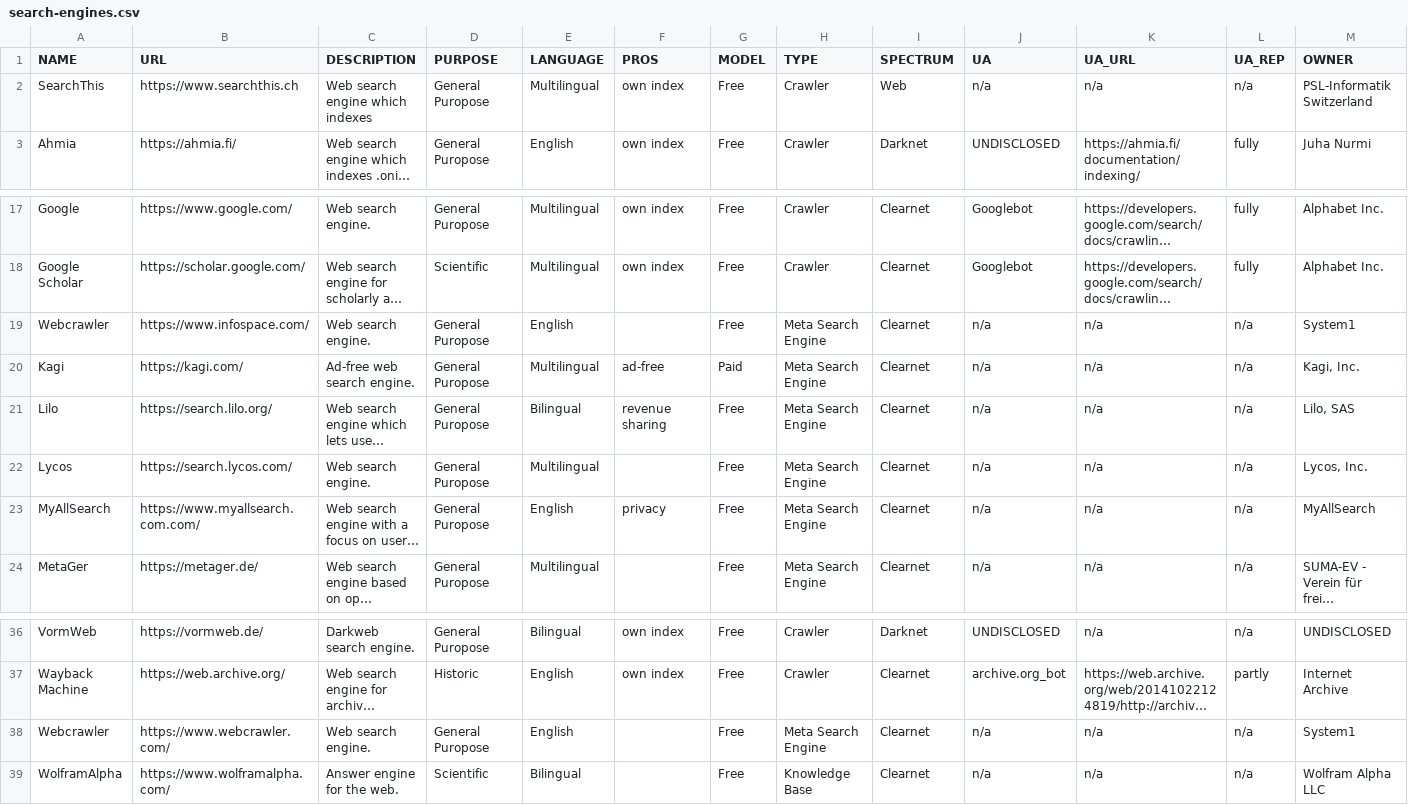
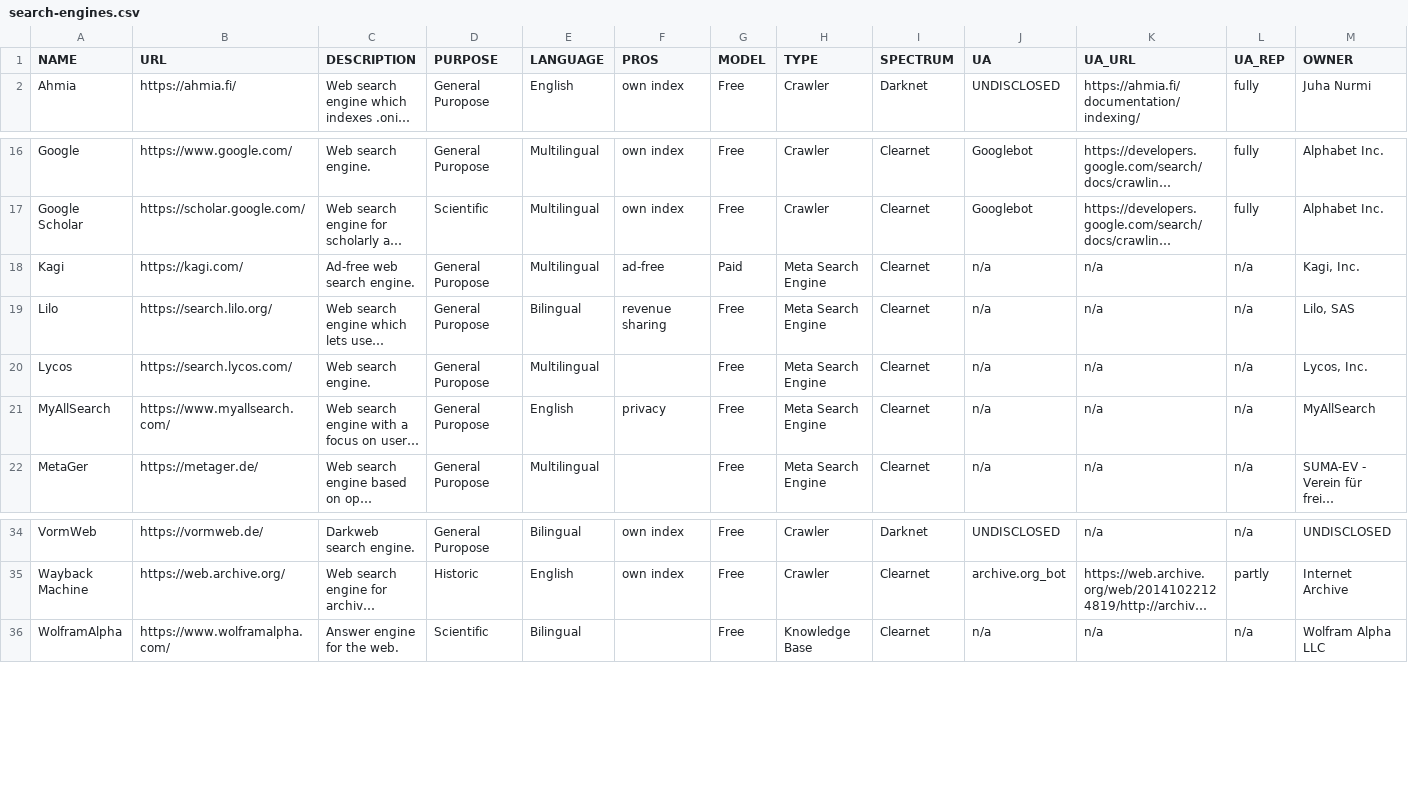
Before and after one commit to ditig-com/web-search-engines, a CSV file: search-engines.csv, drawn as a sheet; only a part is shown, gaps mark what is left out; long unchanged cells end in …; removed rows and columns are numbered as before the commit, all else as after; rows hold the shown columns only; the diff names each change by its address in the sheet, - before the commit and + after, or states it on an @@ line.

Commit message:
removed searchthis.ch for low quality, fixed myallsearch.com url

```diff
--- a/search-engines.csv
+++ b/search-engines.csv
-row 2: SearchThis | https://www.searchthis.ch | Web search engine which indexes | General Puropose | Multilingual | own index | Free | Crawler | Web | n/a | n/a | n/a | PSL-Informatik Switzerland
-row 19: Webcrawler | https://www.infospace.com/ | Web search engine. | General Puropose | English |  | Free | Meta Search Engine | Clearnet | n/a | n/a | n/a | System1
-B21 (URL): https://www.myallsearch.com.com/
+B21 (URL): https://www.myallsearch.com/
-row 38: Webcrawler | https://www.webcrawler.com/ | Web search engine. | General Puropose | English |  | Free | Meta Search Engine | Clearnet | n/a | n/a | n/a | System1
```
